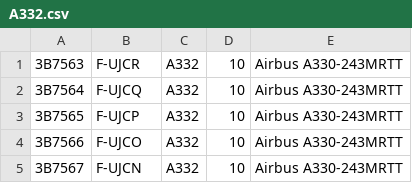
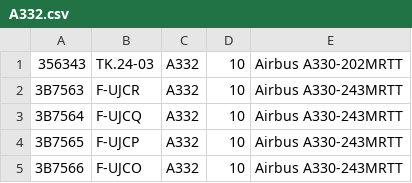
Before and after one commit to adsbfi/type-longnames, a CSV file: individual-types/A332.csv, drawn as a sheet; only a part is shown; the shorter side is filled out with more unchanged rows; the diff names each change by its address in the sheet, - before the commit and + after, or states it on an @@ line.

```diff
--- a/individual-types/A332.csv
+++ b/individual-types/A332.csv
+row 1: 356343 | TK.24-03 | A332 | 10 | Airbus A330-202MRTT
```
Also changed, not shown: 1 other file.
